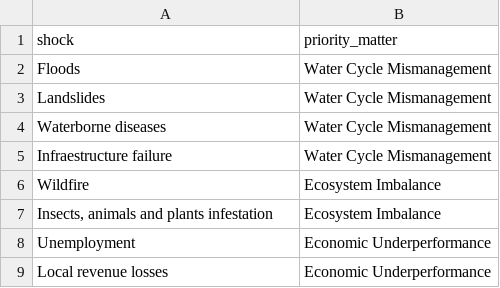
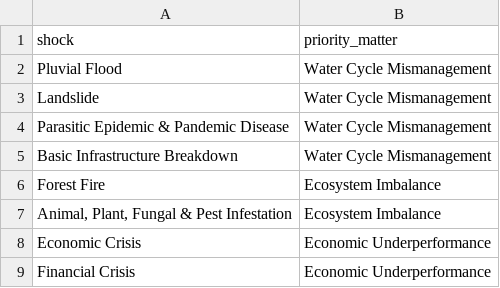
Before and after one commit to RelationalAI/un-crpt, a CSV file: data/shocks_prioritymatters.csv, drawn as a sheet.

Commit message:
Update shocks_prioritymatters.csv

```diff
--- a/data/shocks_prioritymatters.csv
+++ b/data/shocks_prioritymatters.csv
@@ -1,9 +1,9 @@
 shock;priority_matter
-Floods;Water Cycle Mismanagement
-Landslides;Water Cycle Mismanagement
-Waterborne diseases;Water Cycle Mismanagement
-Infraestructure failure;Water Cycle Mismanagement
-Wildfire;Ecosystem Imbalance
-Insects, animals and plants infestation;Ecosystem Imbalance
-Unemployment;Economic Underperformance
-Local revenue losses;Economic Underperformance
+Pluvial Flood;Water Cycle Mismanagement
+Landslide;Water Cycle Mismanagement
+Parasitic Epidemic & Pandemic Disease;Water Cycle Mismanagement
+Basic Infrastructure Breakdown;Water Cycle Mismanagement
+Forest Fire;Ecosystem Imbalance
+Animal, Plant, Fungal & Pest Infestation;Ecosystem Imbalance
+Economic Crisis;Economic Underperformance
+Financial Crisis;Economic Underperformance
```
